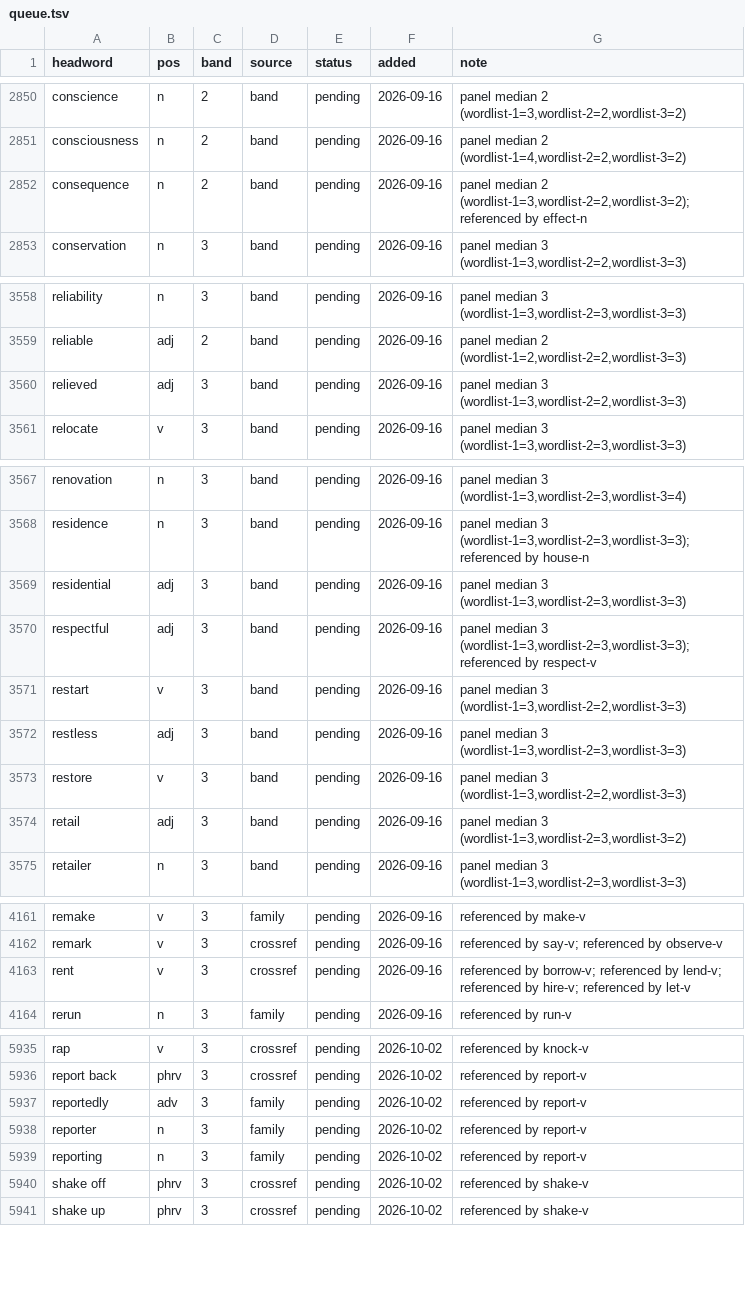
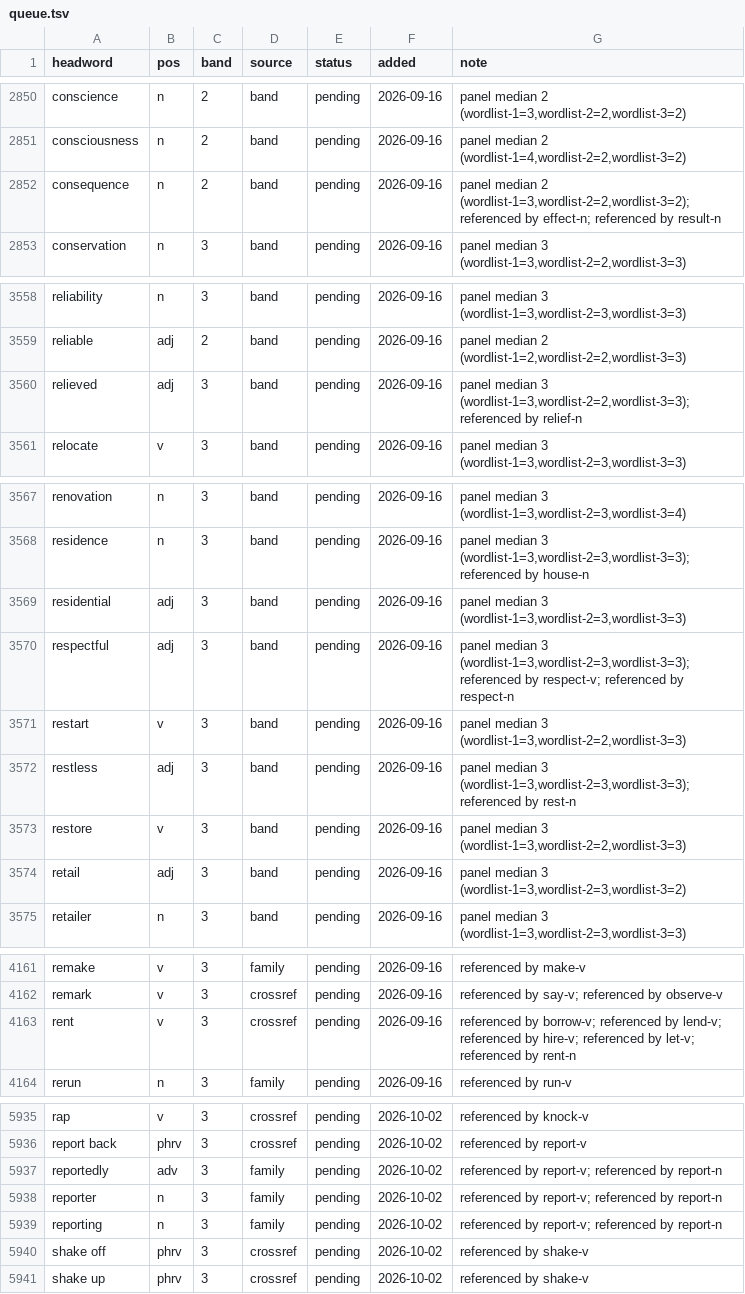
Before and after one commit to tkgally/eex-dict, a TSV file: headwords/queue.tsv, drawn as a sheet; only a part is shown, gaps mark what is left out; the diff covers the shown part only.

```diff
--- a/headwords/queue.tsv
+++ b/headwords/queue.tsv
@@ -2851,3 +2851,3 @@ conscience	n	2	band	pending	2026-09-16	panel median 2 (wordlist-1=3,wordlist-2=2
 consciousness	n	2	band	pending	2026-09-16	panel median 2 (wordlist-1=4,wordlist-2=2,wordlist-3=2)
-consequence	n	2	band	pending	2026-09-16	panel median 2 (wordlist-1=3,wordlist-2=2,wordlist-3=2); referenced by effect-n
+consequence	n	2	band	pending	2026-09-16	panel median 2 (wordlist-1=3,wordlist-2=2,wordlist-3=2); referenced by effect-n; referenced by result-n
 conservation	n	3	band	pending	2026-09-16	panel median 3 (wordlist-1=3,wordlist-2=2,wordlist-3=3)
@@ -3559,3 +3559,3 @@ reliability	n	3	band	pending	2026-09-16	panel median 3 (wordlist-1=3,wordlist-2=
 reliable	adj	2	band	pending	2026-09-16	panel median 2 (wordlist-1=2,wordlist-2=2,wordlist-3=3)
-relieved	adj	3	band	pending	2026-09-16	panel median 3 (wordlist-1=3,wordlist-2=2,wordlist-3=3)
+relieved	adj	3	band	pending	2026-09-16	panel median 3 (wordlist-1=3,wordlist-2=2,wordlist-3=3); referenced by relief-n
 relocate	v	3	band	pending	2026-09-16	panel median 3 (wordlist-1=3,wordlist-2=3,wordlist-3=3)
@@ -3569,5 +3569,5 @@ residence	n	3	band	pending	2026-09-16	panel median 3 (wordlist-1=3,wordlist-2=3,
 residential	adj	3	band	pending	2026-09-16	panel median 3 (wordlist-1=3,wordlist-2=3,wordlist-3=3)
-respectful	adj	3	band	pending	2026-09-16	panel median 3 (wordlist-1=3,wordlist-2=3,wordlist-3=3); referenced by respect-v
+respectful	adj	3	band	pending	2026-09-16	panel median 3 (wordlist-1=3,wordlist-2=3,wordlist-3=3); referenced by respect-v; referenced by respect-n
 restart	v	3	band	pending	2026-09-16	panel median 3 (wordlist-1=3,wordlist-2=2,wordlist-3=3)
-restless	adj	3	band	pending	2026-09-16	panel median 3 (wordlist-1=3,wordlist-2=3,wordlist-3=3)
+restless	adj	3	band	pending	2026-09-16	panel median 3 (wordlist-1=3,wordlist-2=3,wordlist-3=3); referenced by rest-n
 restore	v	3	band	pending	2026-09-16	panel median 3 (wordlist-1=3,wordlist-2=2,wordlist-3=3)
@@ -4162,3 +4162,3 @@ remake	v	3	family	pending	2026-09-16	referenced by make-v
 remark	v	3	crossref	pending	2026-09-16	referenced by say-v; referenced by observe-v
-rent	v	3	crossref	pending	2026-09-16	referenced by borrow-v; referenced by lend-v; referenced by hire-v; referenced by let-v
+rent	v	3	crossref	pending	2026-09-16	referenced by borrow-v; referenced by lend-v; referenced by hire-v; referenced by let-v; referenced by rent-n
 rerun	n	3	family	pending	2026-09-16	referenced by run-v
@@ -5936,5 +5936,5 @@ rap	v	3	crossref	pending	2026-10-02	referenced by knock-v
 report back	phrv	3	crossref	pending	2026-10-02	referenced by report-v
-reportedly	adv	3	family	pending	2026-10-02	referenced by report-v
-reporter	n	3	family	pending	2026-10-02	referenced by report-v
-reporting	n	3	family	pending	2026-10-02	referenced by report-v
+reportedly	adv	3	family	pending	2026-10-02	referenced by report-v; referenced by report-n
+reporter	n	3	family	pending	2026-10-02	referenced by report-v; referenced by report-n
+reporting	n	3	family	pending	2026-10-02	referenced by report-v; referenced by report-n
 shake off	phrv	3	crossref	pending	2026-10-02	referenced by shake-v
```
Also changed, not shown: 11 added rows and 22 edited cells elsewhere in this file, 34 other files.
